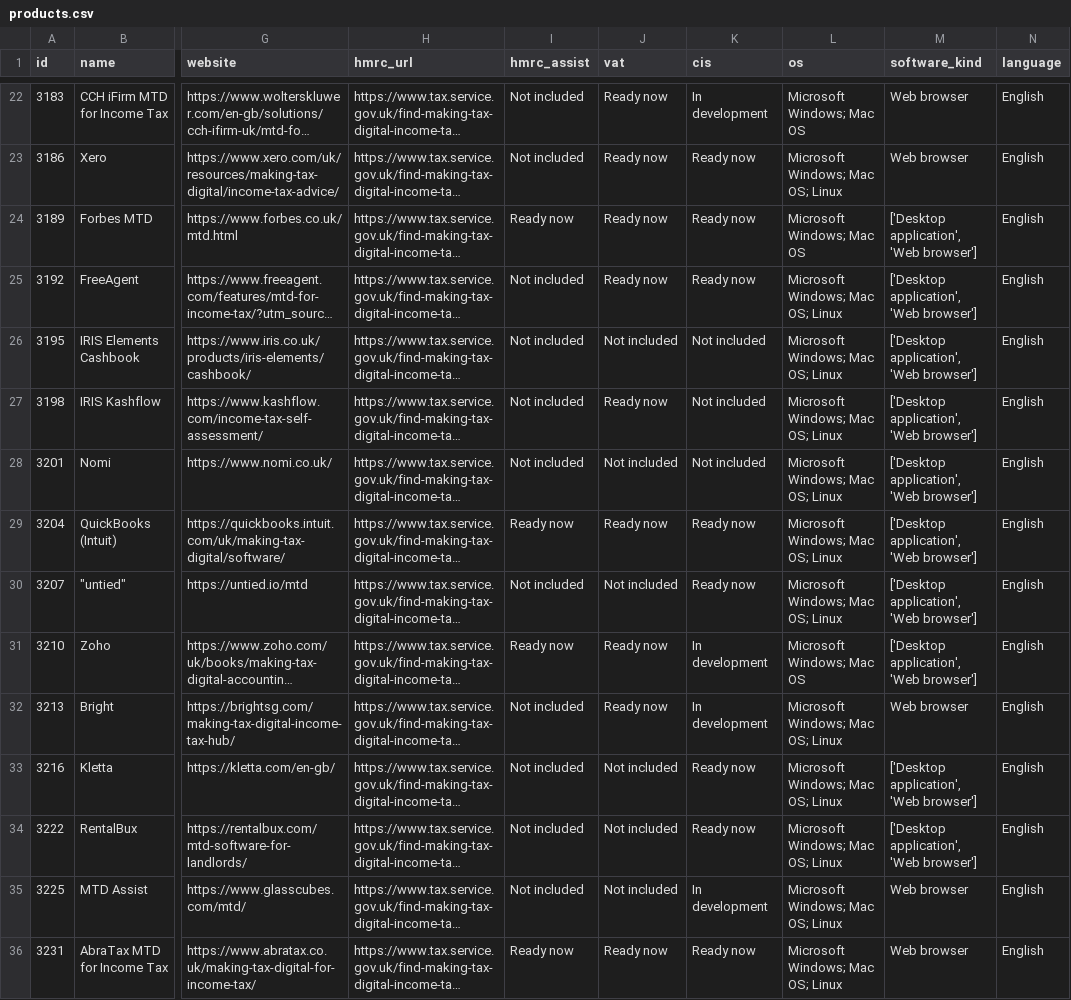
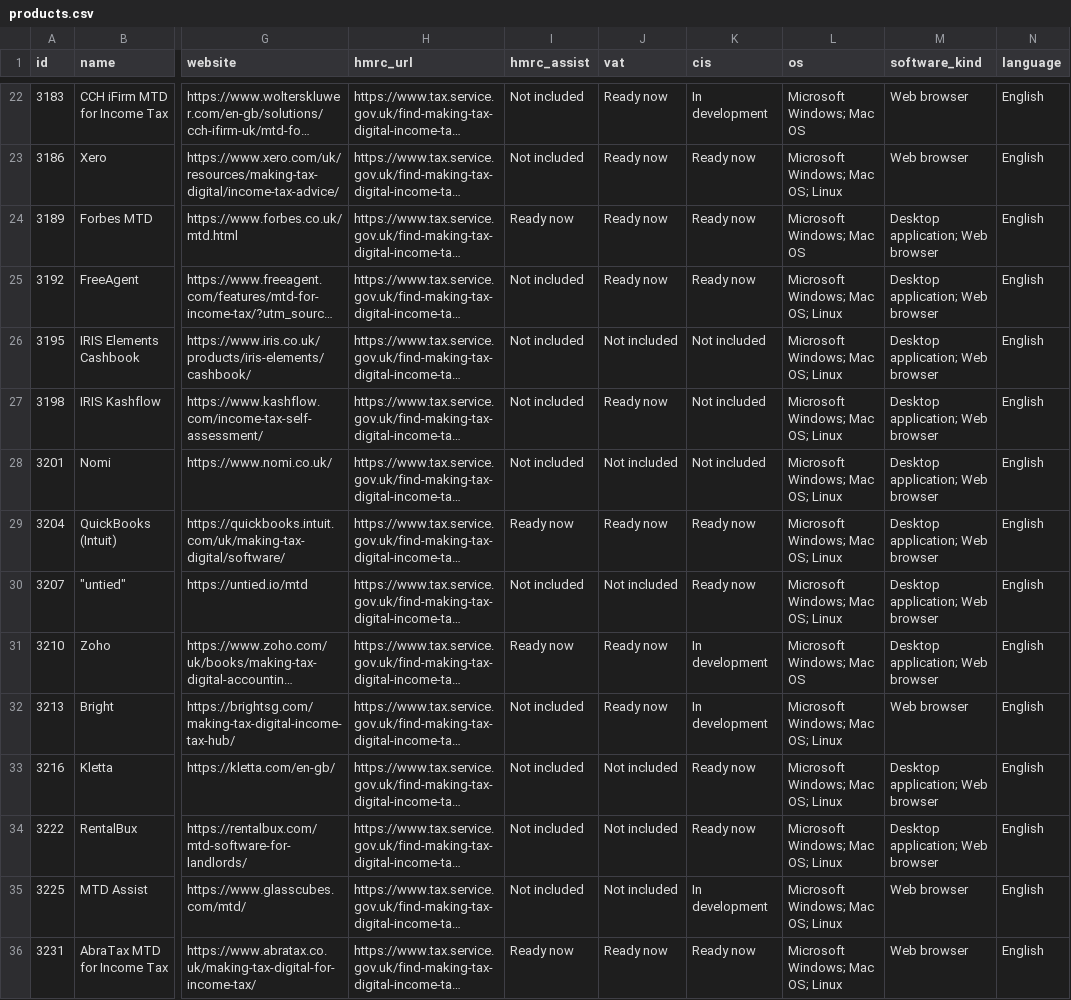
Before and after one commit to OliverRawden/MTD, a CSV file: data/products.csv, drawn as a sheet; only a part is shown, gaps mark what is left out; long unchanged cells end in …; the diff covers the shown part only; the diff names each change by its address in the sheet, - before the commit and + after, or states it on an @@ line.

```diff
--- a/data/products.csv
+++ b/data/products.csv
-M24:M31 (software_kind): ['Desktop application', 'Web browser']
+M24:M31 (software_kind): Desktop application; Web browser
-M33:M34 (software_kind): ['Desktop application', 'Web browser']
+M33:M34 (software_kind): Desktop application; Web browser
```
Also changed, not shown: 21 edited cells elsewhere in this file, 4 other files.
